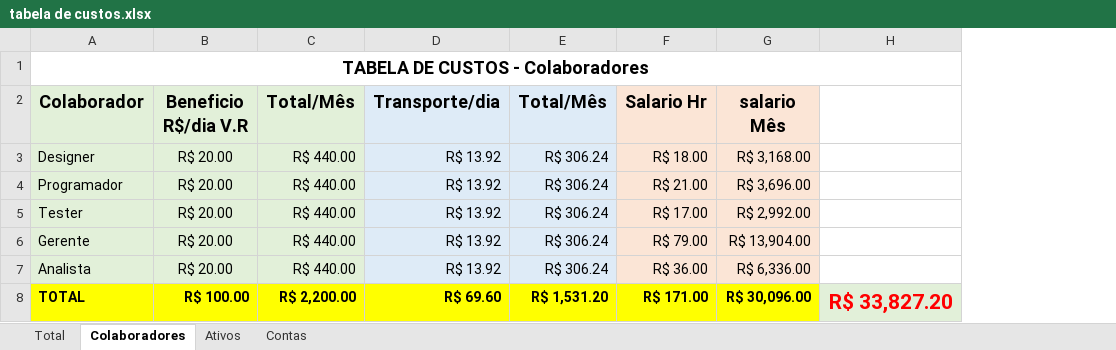
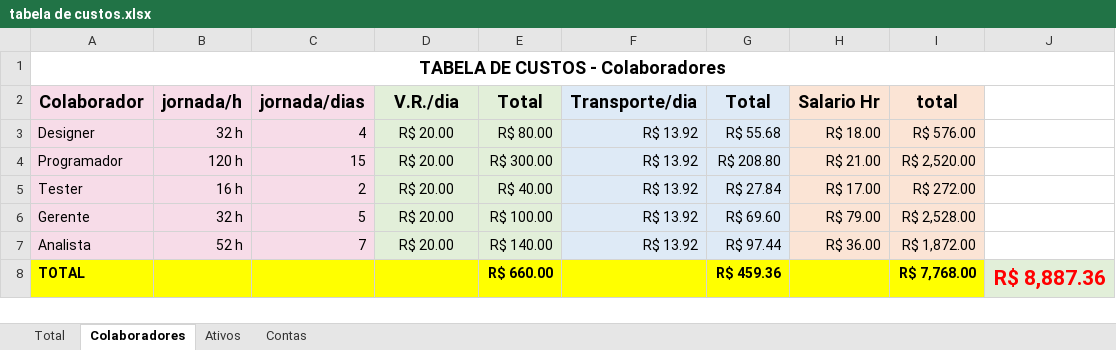
Before and after one commit to israelfaustino/projetodepressao, an Excel workbook: tabela de custos.xlsx, sheet Colaboradores, drawn as a sheet; values as stored, in another font and other column widths than the file's, no borders; charts and pictures not drawn; removed rows and columns are numbered as before the commit, all else as after; the diff names each change by its address in the sheet, - before the commit and + after, or states it on an @@ line.

```diff
--- a/tabela de custos.xlsx (sheet Colaboradores)
+++ b/tabela de custos.xlsx (sheet Colaboradores)
+column B (jornada/h), rows 3-7: 32 h | 120 h | 16 h | 32 h | 52 h
+column C (jornada/dias), rows 3-7: 4 | 15 | 2 | 5 | 7
-column C (Total/Mês), rows 3-8: R$ 440.00 | R$ 440.00 | R$ 440.00 | R$ 440.00 | R$ 440.00 | R$ 2,200.00
+column E (Total), rows 3-8: R$ 80.00 | R$ 300.00 | R$ 40.00 | R$ 100.00 | R$ 140.00 | R$ 660.00
-column E (Total/Mês), rows 3-8: R$ 306.24 | R$ 306.24 | R$ 306.24 | R$ 306.24 | R$ 306.24 | R$ 1,531.20
+column G (Total), rows 3-8: R$ 55.68 | R$ 208.80 | R$ 27.84 | R$ 69.60 | R$ 97.44 | R$ 459.36
-column G (salario Mês), rows 3-8: R$ 3,168.00 | R$ 3,696.00 | R$ 2,992.00 | R$ 13,904.00 | R$ 6,336.00 | R$ 30,096.00
-column H, row 8: R$ 33,827.20
+column I (total), rows 3-8: R$ 576.00 | R$ 2,520.00 | R$ 272.00 | R$ 2,528.00 | R$ 1,872.00 | R$ 7,768.00
+column J, row 8: R$ 8,887.36
-D2: Beneficio R$/dia V.R
+D2: V.R./dia
-D8 (V.R./dia): R$ 100.00
+D8 (V.R./dia): (empty)
-F8 (Transporte/dia): R$ 69.60
+F8 (Transporte/dia): (empty)
-H8 (Salario Hr): R$ 171.00
+H8 (Salario Hr): (empty)
```
Also changed, not shown: sheet Contas, sheet Ativos, charts or pictures, 1 other file.
